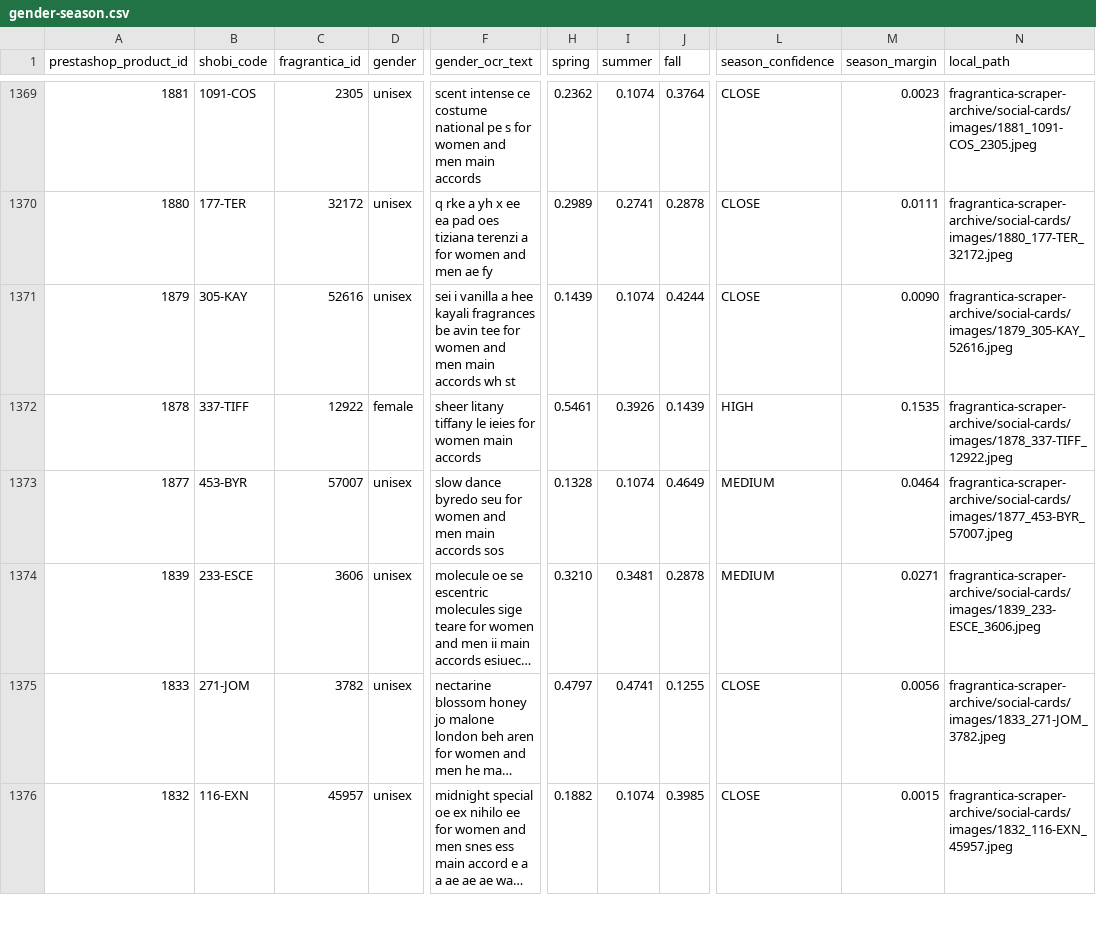
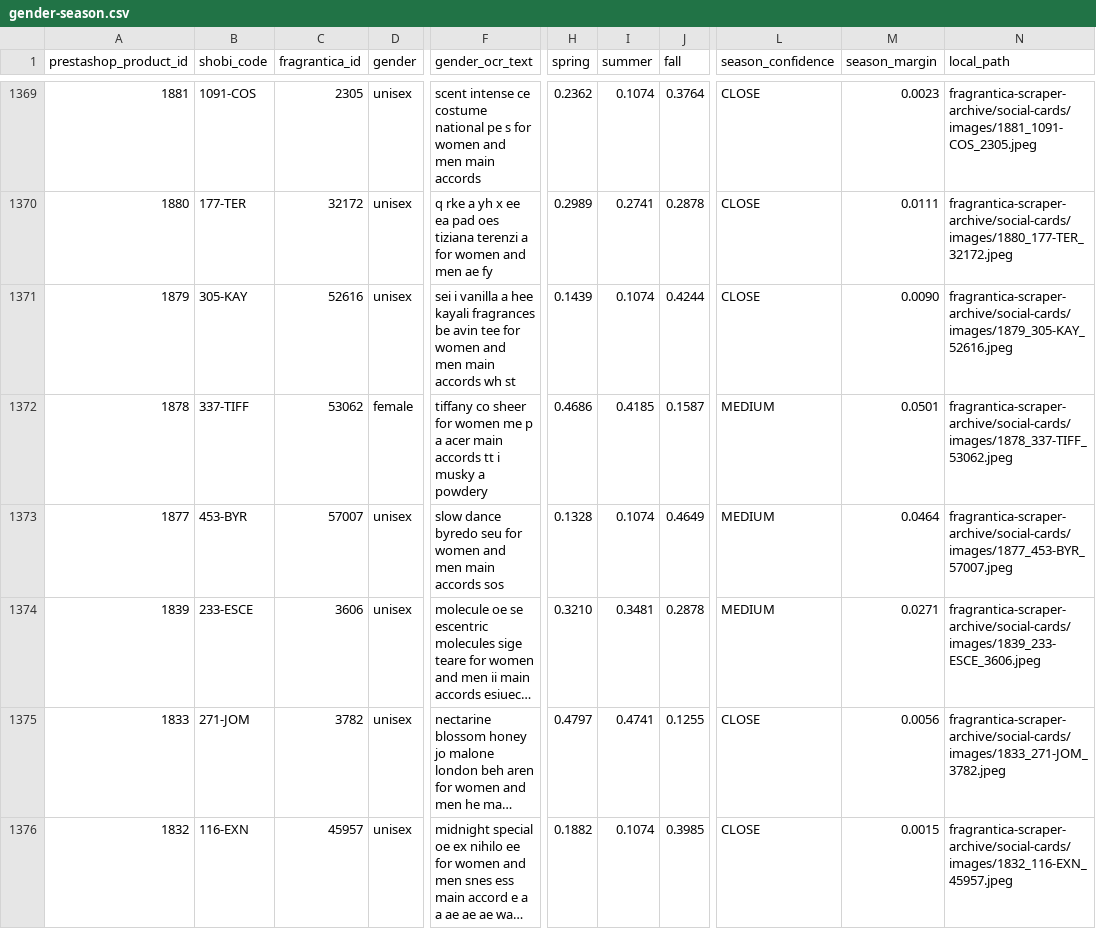
Before and after one commit to MarvvRed/Shobi_Inspiration, a CSV file: fragrantica-scraper-archive/social-cards/gender-season.csv, drawn as a sheet; only a part is shown, gaps mark what is left out; long unchanged cells end in …; the diff covers the shown part only; the diff names each change by its address in the sheet, - before the commit and + after, or states it on an @@ line.

```diff
--- a/fragrantica-scraper-archive/social-cards/gender-season.csv
+++ b/fragrantica-scraper-archive/social-cards/gender-season.csv
-C1372 (fragrantica_id): 12922
+C1372 (fragrantica_id): 53062
-F1372 (gender_ocr_text): sheer litany tiffany le ieies for women main accords
+F1372 (gender_ocr_text): tiffany co sheer for women me p a acer main accords tt i musky a powdery
-H1372 (spring): 0.5461
+H1372 (spring): 0.4686
-I1372 (summer): 0.3926
+I1372 (summer): 0.4185
-J1372 (fall): 0.1439
+J1372 (fall): 0.1587
-L1372 (season_confidence): HIGH
+L1372 (season_confidence): MEDIUM
-M1372 (season_margin): 0.1535
+M1372 (season_margin): 0.0501
-N1372 (local_path): fragrantica-scraper-archive/social-cards/images/1878_337-TIFF_12922.jpeg
+N1372 (local_path): fragrantica-scraper-archive/social-cards/images/1878_337-TIFF_53062.jpeg
```
Also changed, not shown: 2 added rows and 49 edited cells elsewhere in this file, 5 other files.
